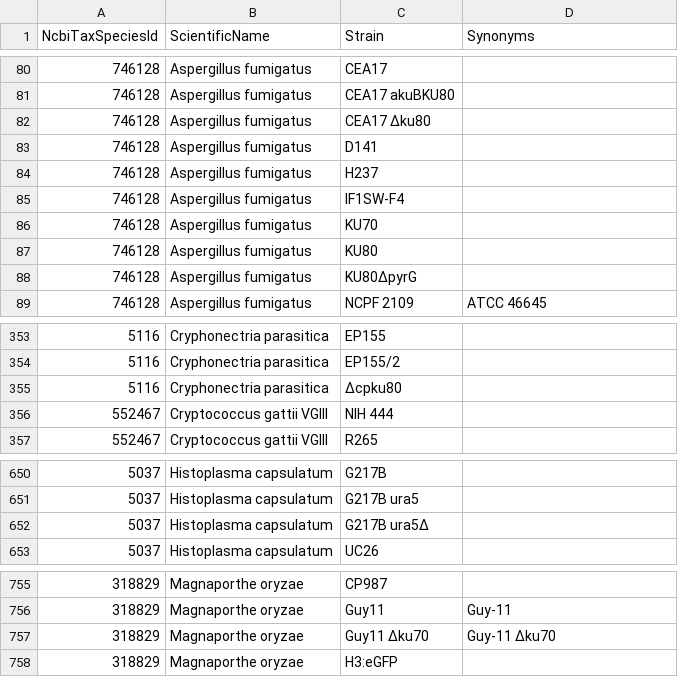
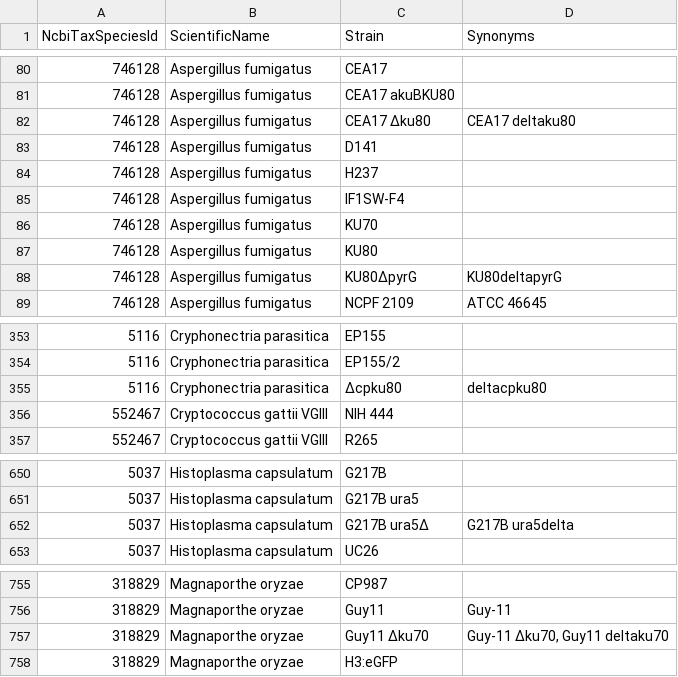
Before and after one commit to PHI-base/canto-config, a CSV file: data/pathogen_strains.csv, drawn as a sheet; only a part is shown, gaps mark what is left out; the diff covers the shown part only.

Commit message:
Add delta synonyms to pathogen strain list

```diff
--- a/data/pathogen_strains.csv
+++ b/data/pathogen_strains.csv
@@ -81,3 +81,3 @@ NcbiTaxSpeciesId,ScientificName,Strain,Synonyms
 746128,Aspergillus fumigatus,CEA17 akuBKU80,
-746128,Aspergillus fumigatus,CEA17 Δku80,
+746128,Aspergillus fumigatus,CEA17 Δku80,CEA17 deltaku80
 746128,Aspergillus fumigatus,D141,
@@ -87,3 +87,3 @@ NcbiTaxSpeciesId,ScientificName,Strain,Synonyms
 746128,Aspergillus fumigatus,KU80,
-746128,Aspergillus fumigatus,KU80ΔpyrG,
+746128,Aspergillus fumigatus,KU80ΔpyrG,KU80deltapyrG
 746128,Aspergillus fumigatus,NCPF 2109,ATCC 46645
@@ -354,3 +354,3 @@ NcbiTaxSpeciesId,ScientificName,Strain,Synonyms
 5116,Cryphonectria parasitica,EP155/2,
-5116,Cryphonectria parasitica,Δcpku80,
+5116,Cryphonectria parasitica,Δcpku80,deltacpku80
 552467,Cryptococcus gattii VGIII,NIH 444,
@@ -651,3 +651,3 @@ NcbiTaxSpeciesId,ScientificName,Strain,Synonyms
 5037,Histoplasma capsulatum,G217B ura5,
-5037,Histoplasma capsulatum,G217B ura5Δ,
+5037,Histoplasma capsulatum,G217B ura5Δ,G217B ura5delta
 5037,Histoplasma capsulatum,UC26,
@@ -756,3 +756,3 @@ NcbiTaxSpeciesId,ScientificName,Strain,Synonyms
 318829,Magnaporthe oryzae,Guy11,Guy-11
-318829,Magnaporthe oryzae,Guy11 Δku70,Guy-11 Δku70
+318829,Magnaporthe oryzae,Guy11 Δku70,"Guy-11 Δku70, Guy11 deltaku70"
 318829,Magnaporthe oryzae,H3:eGFP,
```
Also changed, not shown: 13 edited cells elsewhere in this file.
